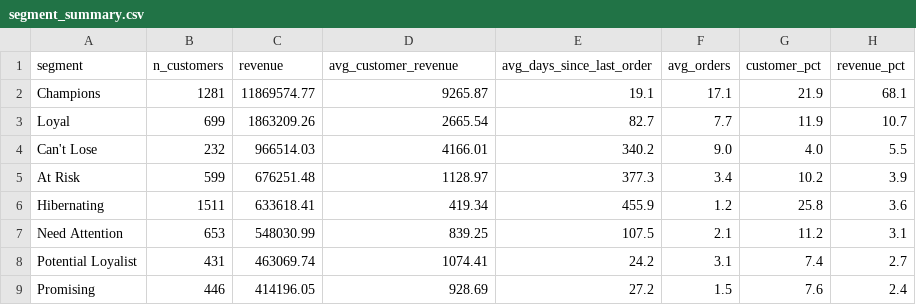
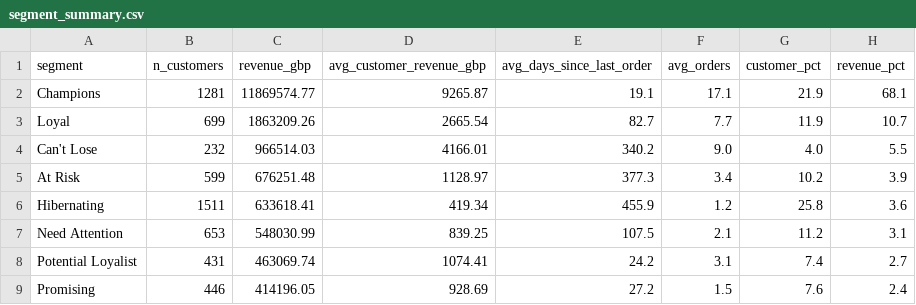
Before and after one commit to KyleZ8/retail-customer-analytics, a CSV file: tableau/segment_summary.csv, drawn as a sheet.

```diff
--- a/tableau/segment_summary.csv
+++ b/tableau/segment_summary.csv
@@ -1,2 +1,2 @@
-segment,n_customers,revenue,avg_customer_revenue,avg_days_since_last_order,avg_orders,customer_pct,revenue_pct
+segment,n_customers,revenue_gbp,avg_customer_revenue_gbp,avg_days_since_last_order,avg_orders,customer_pct,revenue_pct
 Champions,1281,11869574.77,9265.87,19.1,17.1,21.9,68.1
```
Also changed, not shown: tableau/revenue_at_risk_by_segment.csv, 13 other files.
